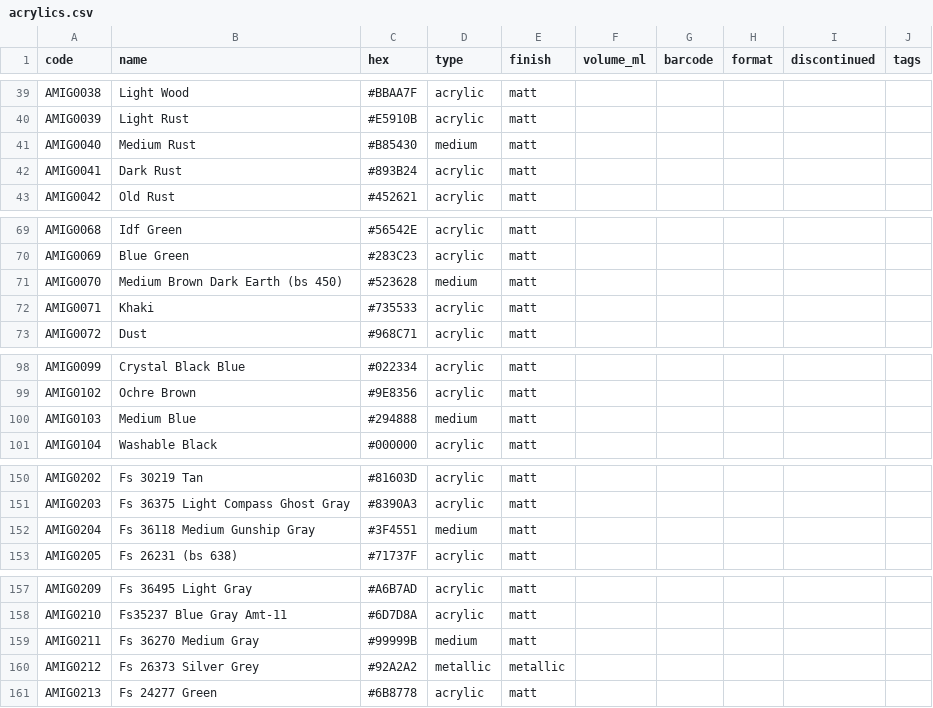
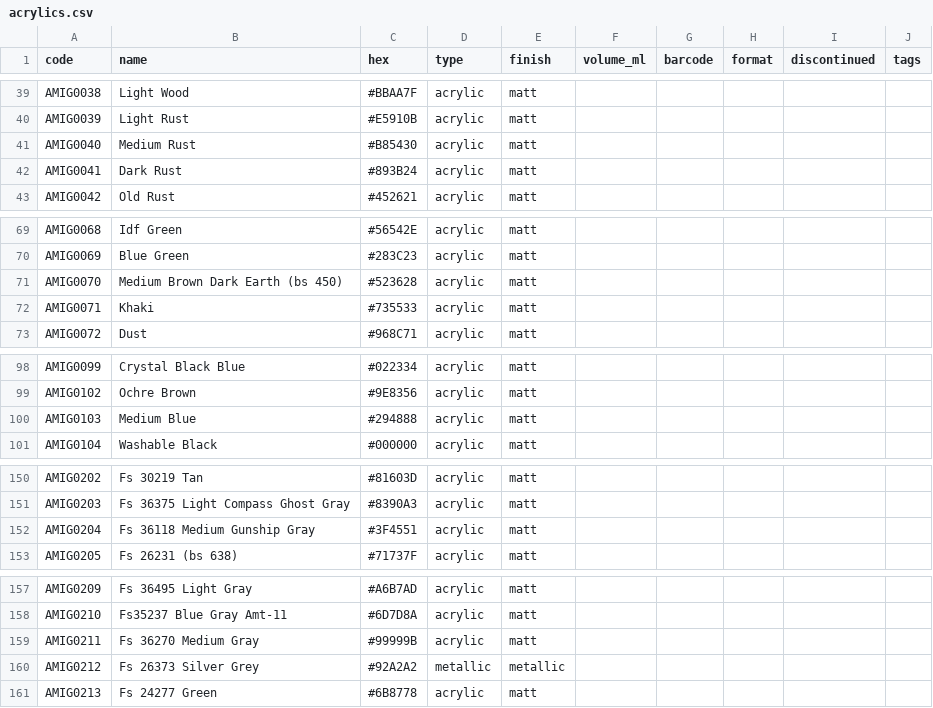
Before and after one commit to Nick-C130/paint-locker, a CSV file: catalogues/ammo-by-mig/acrylics.csv, drawn as a sheet; only a part is shown, gaps mark what is left out; the diff covers the shown part only.

```diff
--- a/catalogues/ammo-by-mig/acrylics.csv
+++ b/catalogues/ammo-by-mig/acrylics.csv
@@ -40,3 +40,3 @@ AMIG0038,Light Wood,#BBAA7F,acrylic,matt,,,,,
 AMIG0039,Light Rust,#E5910B,acrylic,matt,,,,,
-AMIG0040,Medium Rust,#B85430,medium,matt,,,,,
+AMIG0040,Medium Rust,#B85430,acrylic,matt,,,,,
 AMIG0041,Dark Rust,#893B24,acrylic,matt,,,,,
@@ -70,3 +70,3 @@ AMIG0068,Idf Green,#56542E,acrylic,matt,,,,,
 AMIG0069,Blue Green,#283C23,acrylic,matt,,,,,
-AMIG0070,Medium Brown Dark Earth (bs 450),#523628,medium,matt,,,,,
+AMIG0070,Medium Brown Dark Earth (bs 450),#523628,acrylic,matt,,,,,
 AMIG0071,Khaki,#735533,acrylic,matt,,,,,
@@ -99,3 +99,3 @@ AMIG0099,Crystal Black Blue,#022334,acrylic,matt,,,,,
 AMIG0102,Ochre Brown,#9E8356,acrylic,matt,,,,,
-AMIG0103,Medium Blue,#294888,medium,matt,,,,,
+AMIG0103,Medium Blue,#294888,acrylic,matt,,,,,
 AMIG0104,Washable Black,#000000,acrylic,matt,,,,,
@@ -151,3 +151,3 @@ AMIG0202,Fs 30219 Tan,#81603D,acrylic,matt,,,,,
 AMIG0203,Fs 36375 Light Compass Ghost Gray,#8390A3,acrylic,matt,,,,,
-AMIG0204,Fs 36118 Medium Gunship Gray,#3F4551,medium,matt,,,,,
+AMIG0204,Fs 36118 Medium Gunship Gray,#3F4551,acrylic,matt,,,,,
 AMIG0205,Fs 26231 (bs 638),#71737F,acrylic,matt,,,,,
@@ -158,3 +158,3 @@ AMIG0209,Fs 36495 Light Gray,#A6B7AD,acrylic,matt,,,,,
 AMIG0210,Fs35237 Blue Gray Amt-11,#6D7D8A,acrylic,matt,,,,,
-AMIG0211,Fs 36270 Medium Gray,#99999B,medium,matt,,,,,
+AMIG0211,Fs 36270 Medium Gray,#99999B,acrylic,matt,,,,,
 AMIG0212,Fs 26373 Silver Grey,#92A2A2,metallic,metallic,,,,,
```
Also changed, not shown: 2 edited cells elsewhere in this file, catalogues/ak-interactive/3rd-generation-air.csv, catalogues/ak-interactive/acrylics-pre-3rd-gen.csv, 37 other files.
